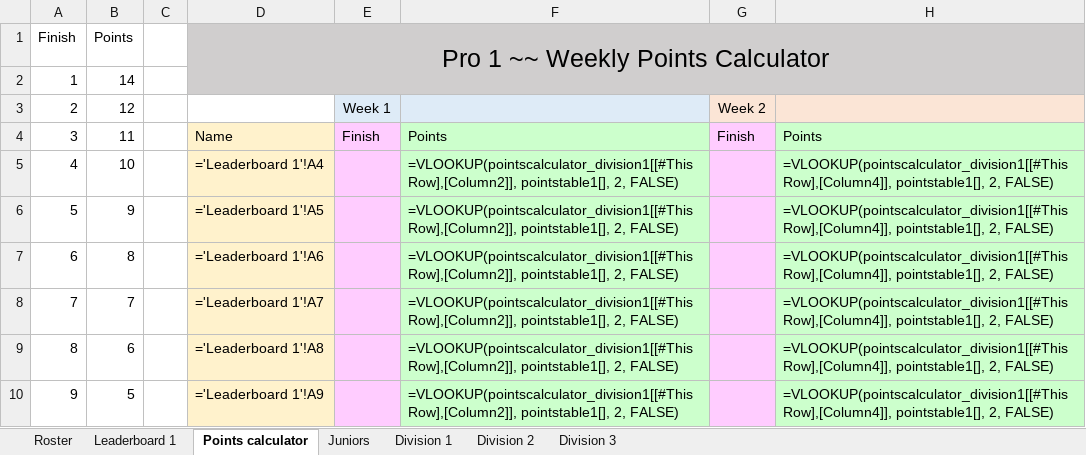
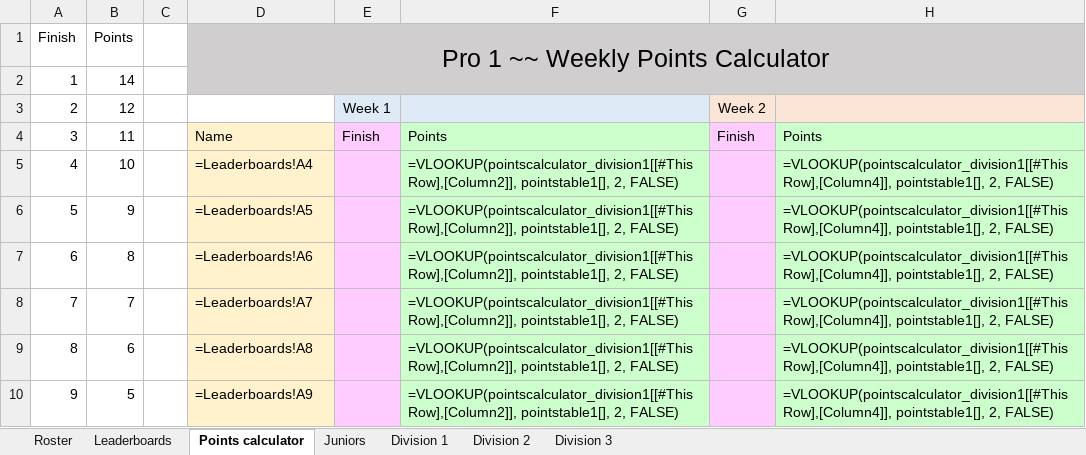
Before and after one commit to SeanStaley21/League-Points-calculator, an Excel workbook: league template.xlsx, sheet Points calculator, drawn as a sheet; only a part is shown; values as stored, in another font and other column widths than the file's, no borders; formulas are shown in place of their values; conditional formats and table styles not drawn; the diff covers the shown part only; the diff names each change by its address in the sheet, - before the commit and + after, or states it on an @@ line.

Commit message:
updated some of the protections

```diff
--- a/league template.xlsx (sheet Points calculator)
+++ b/league template.xlsx (sheet Points calculator)
-sheet tab: Leaderboard 1
+sheet tab: Leaderboards
-D5: ='Leaderboard 1'!A4
+D5: =Leaderboards!A4
-D6: ='Leaderboard 1'!A5
+D6: =Leaderboards!A5
-D7: ='Leaderboard 1'!A6
+D7: =Leaderboards!A6
-D8: ='Leaderboard 1'!A7
+D8: =Leaderboards!A7
-D9: ='Leaderboard 1'!A8
+D9: =Leaderboards!A8
-D10: ='Leaderboard 1'!A9
+D10: =Leaderboards!A9
```
Also changed, not shown: 42 edited cells elsewhere in this sheet.
